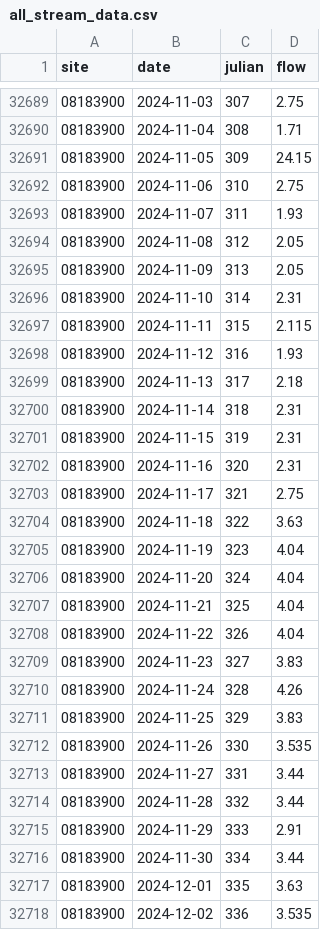
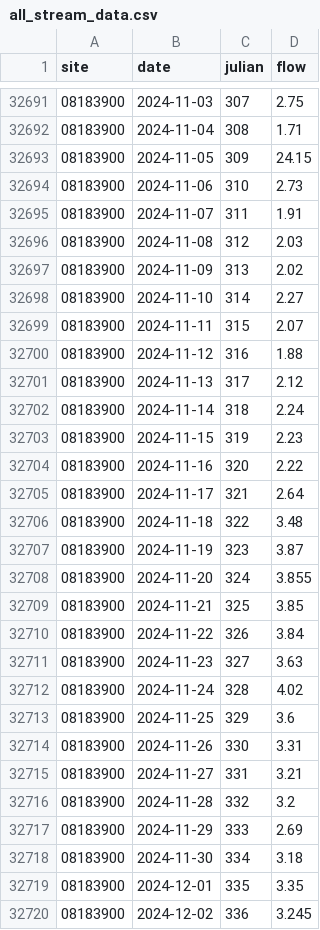
Before and after one commit to dathere/boerne-dashboard, a CSV file: boerne-water-supply/data/streamflow/all_stream_data.csv, drawn as a sheet; only a part is shown, gaps mark what is left out; the diff covers the shown part only.

```diff
--- a/boerne-water-supply/data/streamflow/all_stream_data.csv
+++ b/boerne-water-supply/data/streamflow/all_stream_data.csv
@@ -32691,28 +32693,28 @@
 "08183900",2024-11-05,309,24.15
-"08183900",2024-11-06,310,2.75
-"08183900",2024-11-07,311,1.93
-"08183900",2024-11-08,312,2.05
-"08183900",2024-11-09,313,2.05
-"08183900",2024-11-10,314,2.31
-"08183900",2024-11-11,315,2.115
-"08183900",2024-11-12,316,1.93
-"08183900",2024-11-13,317,2.18
-"08183900",2024-11-14,318,2.31
-"08183900",2024-11-15,319,2.31
-"08183900",2024-11-16,320,2.31
-"08183900",2024-11-17,321,2.75
-"08183900",2024-11-18,322,3.63
-"08183900",2024-11-19,323,4.04
-"08183900",2024-11-20,324,4.04
-"08183900",2024-11-21,325,4.04
-"08183900",2024-11-22,326,4.04
-"08183900",2024-11-23,327,3.83
-"08183900",2024-11-24,328,4.26
-"08183900",2024-11-25,329,3.83
-"08183900",2024-11-26,330,3.535
-"08183900",2024-11-27,331,3.44
-"08183900",2024-11-28,332,3.44
-"08183900",2024-11-29,333,2.91
-"08183900",2024-11-30,334,3.44
-"08183900",2024-12-01,335,3.63
-"08183900",2024-12-02,336,3.535
+"08183900",2024-11-06,310,2.73
+"08183900",2024-11-07,311,1.91
+"08183900",2024-11-08,312,2.03
+"08183900",2024-11-09,313,2.02
+"08183900",2024-11-10,314,2.27
+"08183900",2024-11-11,315,2.07
+"08183900",2024-11-12,316,1.88
+"08183900",2024-11-13,317,2.12
+"08183900",2024-11-14,318,2.24
+"08183900",2024-11-15,319,2.23
+"08183900",2024-11-16,320,2.22
+"08183900",2024-11-17,321,2.64
+"08183900",2024-11-18,322,3.48
+"08183900",2024-11-19,323,3.87
+"08183900",2024-11-20,324,3.855
+"08183900",2024-11-21,325,3.85
+"08183900",2024-11-22,326,3.84
+"08183900",2024-11-23,327,3.63
+"08183900",2024-11-24,328,4.02
+"08183900",2024-11-25,329,3.6
+"08183900",2024-11-26,330,3.31
+"08183900",2024-11-27,331,3.21
+"08183900",2024-11-28,332,3.2
+"08183900",2024-11-29,333,2.69
+"08183900",2024-11-30,334,3.18
+"08183900",2024-12-01,335,3.35
+"08183900",2024-12-02,336,3.245
```
Also changed, not shown: 3 added rows and 62 edited cells elsewhere in this file, boerne-water-supply/data/reservoirs/all_reservoir_stats.csv, boerne-water-supply/data/streamflow/all_stream_stats.csv, 3 other files.
